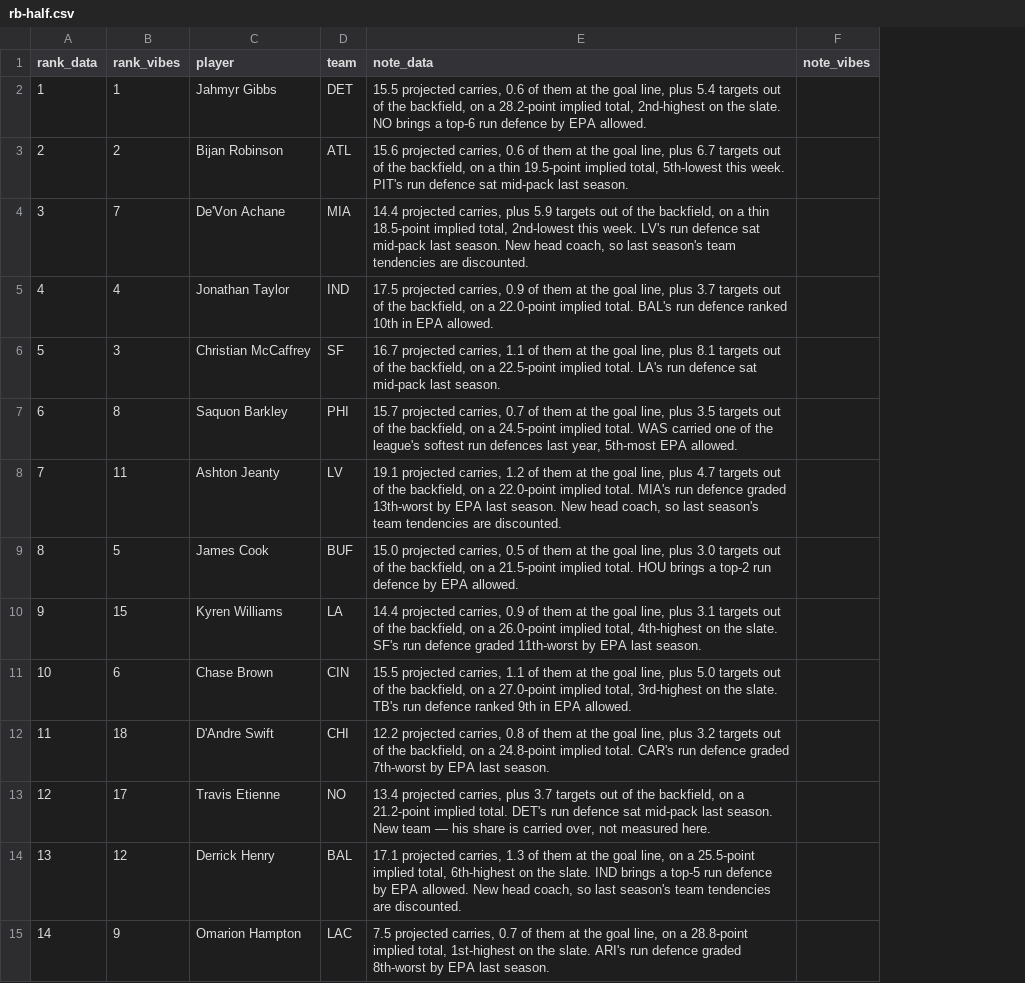
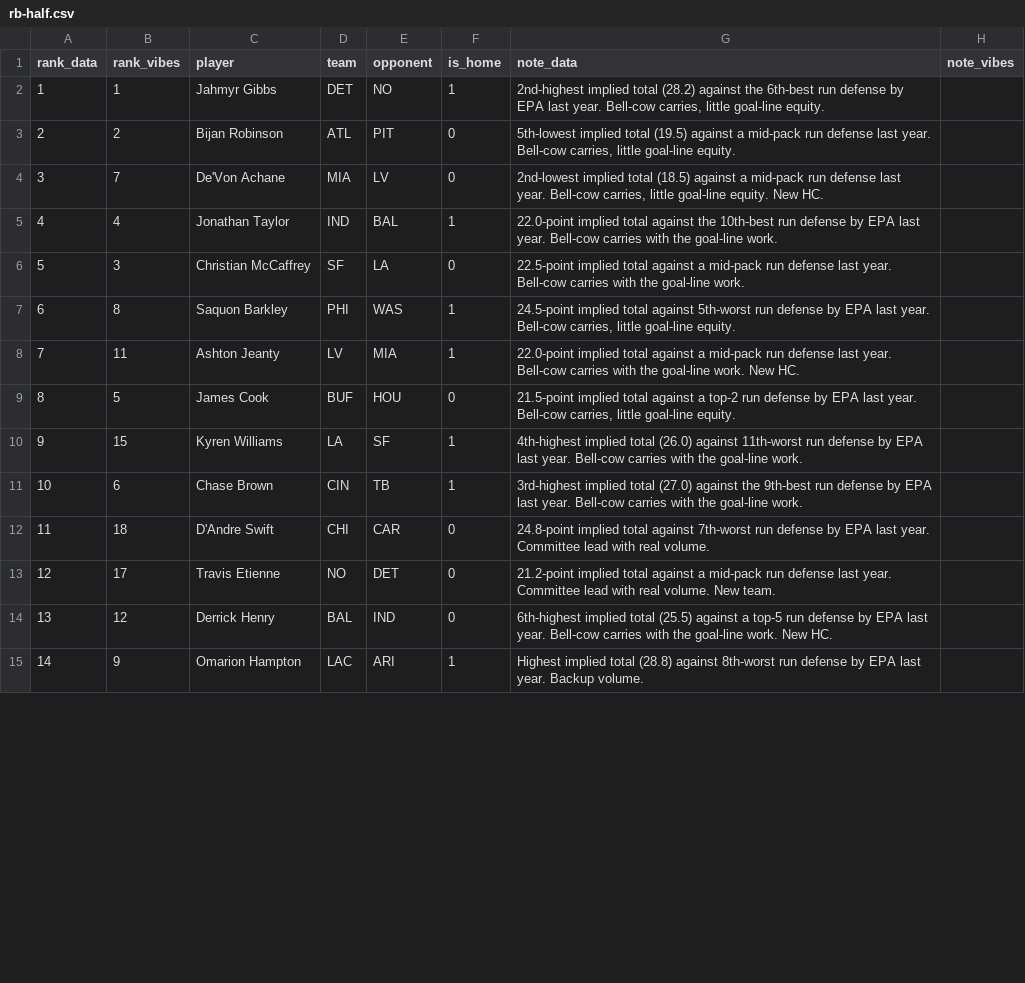
Before and after one commit to maditphillips/The-Delta-Duo, a CSV file: data/weekly/2026/week-01/rb-half.csv, drawn as a sheet; only a part is shown; addresses are those after the commit; the diff covers the shown part only; the diff names each change by its address in the sheet, - before the commit and + after, or states it on an @@ line.

```diff
--- a/data/weekly/2026/week-01/rb-half.csv
+++ b/data/weekly/2026/week-01/rb-half.csv
+column E (opponent), rows 2-15: NO | PIT | LV | BAL | LA | WAS | MIA | HOU | SF | TB | CAR | DET | IND | ARI
+column F (is_home), rows 2-15: 1 | 0 | 0 | 1 | 0 | 1 | 1 | 0 | 1 | 1 | 0 | 0 | 0 | 1
-G2 (note_data): 15.5 projected carries, 0.6 of them at the goal line, plus 5.4 targets out of the backfield, on a 28.2-point implied total, 2nd-highest on the slate. NO brings a top-6 run defence by EPA allowed.
+G2 (note_data): 2nd-highest implied total (28.2) against the 6th-best run defense by EPA last year. Bell-cow carries, little goal-line equity.
-G3 (note_data): 15.6 projected carries, 0.6 of them at the goal line, plus 6.7 targets out of the backfield, on a thin 19.5-point implied total, 5th-lowest this week. PIT's run defence sat mid-pack last season.
+G3 (note_data): 5th-lowest implied total (19.5) against a mid-pack run defense last year. Bell-cow carries, little goal-line equity.
-G4 (note_data): 14.4 projected carries, plus 5.9 targets out of the backfield, on a thin 18.5-point implied total, 2nd-lowest this week. LV's run defence sat mid-pack last season. New head coach, so last season's team tendencies are discounted.
+G4 (note_data): 2nd-lowest implied total (18.5) against a mid-pack run defense last year. Bell-cow carries, little goal-line equity. New HC.
-G5 (note_data): 17.5 projected carries, 0.9 of them at the goal line, plus 3.7 targets out of the backfield, on a 22.0-point implied total. BAL's run defence ranked 10th in EPA allowed.
+G5 (note_data): 22.0-point implied total against the 10th-best run defense by EPA last year. Bell-cow carries with the goal-line work.
-G6 (note_data): 16.7 projected carries, 1.1 of them at the goal line, plus 8.1 targets out of the backfield, on a 22.5-point implied total. LA's run defence sat mid-pack last season.
+G6 (note_data): 22.5-point implied total against a mid-pack run defense last year. Bell-cow carries with the goal-line work.
-G7 (note_data): 15.7 projected carries, 0.7 of them at the goal line, plus 3.5 targets out of the backfield, on a 24.5-point implied total. WAS carried one of the league's softest run defences last year, 5th-most EPA allowed.
+G7 (note_data): 24.5-point implied total against 5th-worst run defense by EPA last year. Bell-cow carries, little goal-line equity.
-G8 (note_data): 19.1 projected carries, 1.2 of them at the goal line, plus 4.7 targets out of the backfield, on a 22.0-point implied total. MIA's run defence graded 13th-worst by EPA last season. New head coach, so last season's team tendencies are discounted.
+G8 (note_data): 22.0-point implied total against a mid-pack run defense last year. Bell-cow carries with the goal-line work. New HC.
-G9 (note_data): 15.0 projected carries, 0.5 of them at the goal line, plus 3.0 targets out of the backfield, on a 21.5-point implied total. HOU brings a top-2 run defence by EPA allowed.
+G9 (note_data): 21.5-point implied total against a top-2 run defense by EPA last year. Bell-cow carries, little goal-line equity.
-G10 (note_data): 14.4 projected carries, 0.9 of them at the goal line, plus 3.1 targets out of the backfield, on a 26.0-point implied total, 4th-highest on the slate. SF's run defence graded 11th-worst by EPA last season.
+G10 (note_data): 4th-highest implied total (26.0) against 11th-worst run defense by EPA last year. Bell-cow carries with the goal-line work.
-G11 (note_data): 15.5 projected carries, 1.1 of them at the goal line, plus 5.0 targets out of the backfield, on a 27.0-point implied total, 3rd-highest on the slate. TB's run defence ranked 9th in EPA allowed.
+G11 (note_data): 3rd-highest implied total (27.0) against the 9th-best run defense by EPA last year. Bell-cow carries with the goal-line work.
-G12 (note_data): 12.2 projected carries, 0.8 of them at the goal line, plus 3.2 targets out of the backfield, on a 24.8-point implied total. CAR's run defence graded 7th-worst by EPA last season.
+G12 (note_data): 24.8-point implied total against 7th-worst run defense by EPA last year. Committee lead with real volume.
-G13 (note_data): 13.4 projected carries, plus 3.7 targets out of the backfield, on a 21.2-point implied total. DET's run defence sat mid-pack last season. New team — his share is carried over, not measured here.
+G13 (note_data): 21.2-point implied total against a mid-pack run defense last year. Committee lead with real volume. New team.
-G14 (note_data): 17.1 projected carries, 1.3 of them at the goal line, on a 25.5-point implied total, 6th-highest on the slate. IND brings a top-5 run defence by EPA allowed. New head coach, so last season's team tendencies are discounted.
+G14 (note_data): 6th-highest implied total (25.5) against a top-5 run defense by EPA last year. Bell-cow carries with the goal-line work. New HC.
-G15 (note_data): 7.5 projected carries, 0.7 of them at the goal line, on a 28.8-point implied total, 1st-highest on the slate. ARI's run defence graded 8th-worst by EPA last season.
+G15 (note_data): Highest implied total (28.8) against 8th-worst run defense by EPA last year. Backup volume.
```
Also changed, not shown: 46 edited cells elsewhere in this file, data/weekly/2026/week-01/qb-4pt.csv, data/weekly/2026/week-01/qb-6pt.csv, 10 other files.
